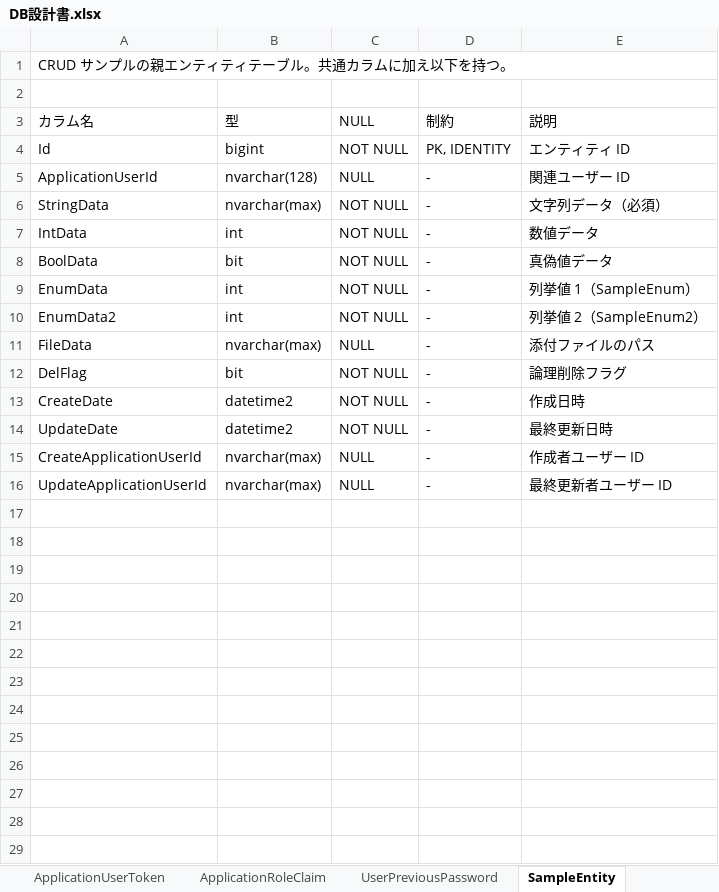
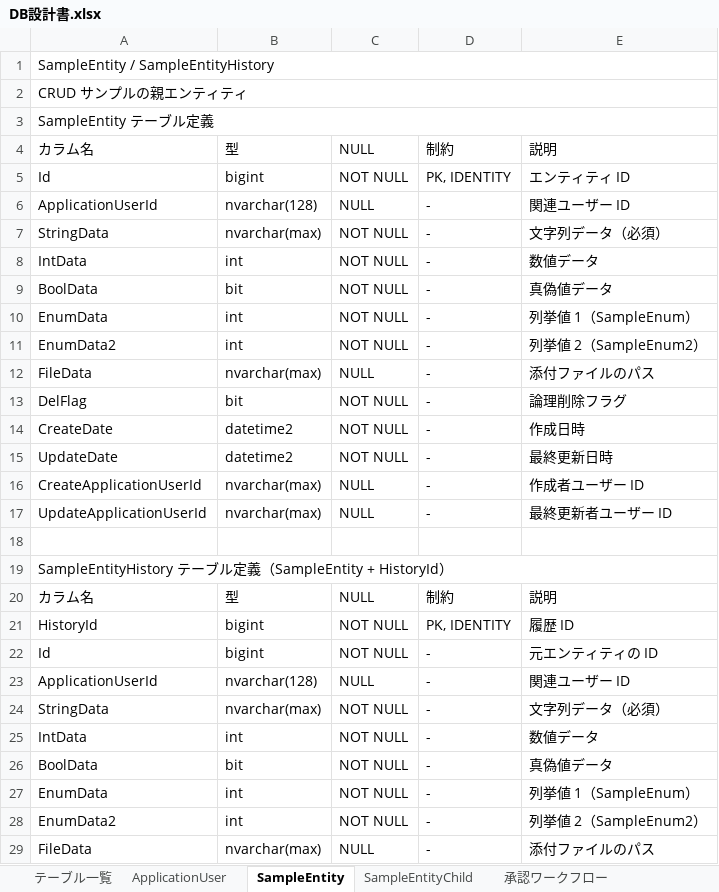
Before and after one commit to harness17/DevNext, an Excel workbook: doc/DB設計書.xlsx, sheet SampleEntity, drawn as a sheet; only a part is shown; the shorter side is filled out with more unchanged rows; values as stored, in another font and other column widths than the file's, no cell formats; the diff names each change by its address in the sheet, - before the commit and + after, or states it on an @@ line.

```diff
--- a/doc/DB設計書.xlsx (sheet SampleEntity)
+++ b/doc/DB設計書.xlsx (sheet SampleEntity)
-sheet tab: ApplicationUserToken
-sheet tab: ApplicationRoleClaim
-sheet tab: UserPreviousPassword
-A1: CRUD サンプルの親エンティティテーブル。共通カラムに加え以下を持つ。
+A1: SampleEntity / SampleEntityHistory
-A2: (empty)
+A2: CRUD サンプルの親エンティティ
+A2:E2 merged
+row 3: SampleEntity テーブル定義
+row 6: ApplicationUserId | nvarchar(128) | NULL | - | 関連ユーザー ID
+row 7: StringData | nvarchar(max) | NOT NULL | - | 文字列データ（必須）
+row 8: IntData | int | NOT NULL | - | 数値データ
+row 9: BoolData | bit | NOT NULL | - | 真偽値データ
+row 10: EnumData | int | NOT NULL | - | 列挙値 1（SampleEnum）
+row 11: EnumData2 | int | NOT NULL | - | 列挙値 2（SampleEnum2）
+row 12: FileData | nvarchar(max) | NULL | - | 添付ファイルのパス
+row 13: DelFlag | bit | NOT NULL | - | 論理削除フラグ
+row 14: CreateDate | datetime2 | NOT NULL | - | 作成日時
+row 15: UpdateDate | datetime2 | NOT NULL | - | 最終更新日時
+row 16: CreateApplicationUserId | nvarchar(max) | NULL | - | 作成者ユーザー ID
+row 17: UpdateApplicationUserId | nvarchar(max) | NULL | - | 最終更新者ユーザー ID
+row 18: (empty)
+row 19: SampleEntityHistory テーブル定義（SampleEntity + HistoryId）
+row 20: カラム名 | 型 | NULL | 制約 | 説明
+row 21: HistoryId | bigint | NOT NULL | PK, IDENTITY | 履歴 ID
+row 22: Id | bigint | NOT NULL | - | 元エンティティの ID
```
Also changed, not shown: sheet その他アプリテーブル, sheet 承認ワークフロー, sheet テーブル一覧, sheet Enum定義, sheet 初期データ, sheet SampleEntityChild, 1 more sheet, other sheet tabs, cell formats, 12 other files.
